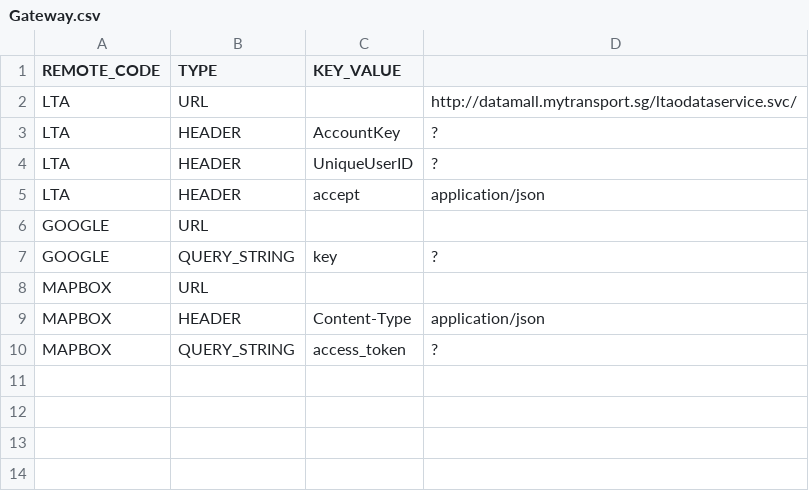
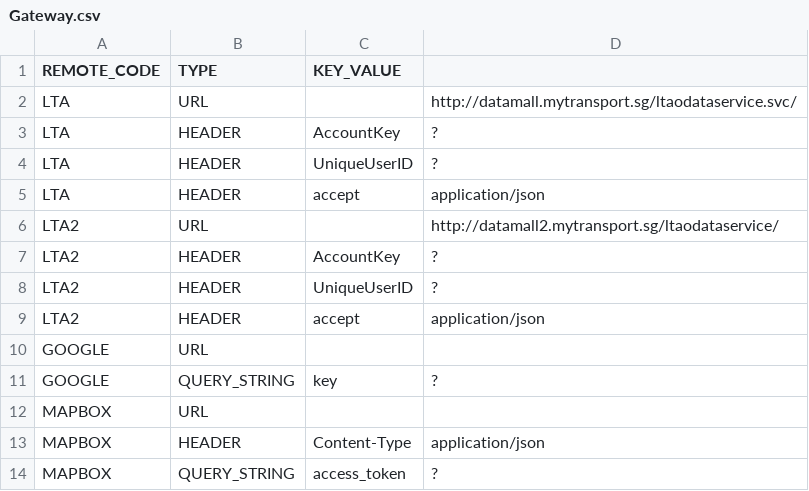
Before and after one commit to gthio/dotnet-ceres-land-transport, a CSV file: 80 Configuration/Gateway.csv, drawn as a sheet.

Commit message:
Update gateway configuration - LTA2 connection setting

```diff
--- a/80 Configuration/Gateway.csv
+++ b/80 Configuration/Gateway.csv
@@ -5,2 +5,6 @@ LTA,HEADER,UniqueUserID,?
 LTA,HEADER,accept,application/json
+LTA2,URL,,http://datamall2.mytransport.sg/ltaodataservice/
+LTA2,HEADER,AccountKey,?
+LTA2,HEADER,UniqueUserID,?
+LTA2,HEADER,accept,application/json
 GOOGLE,URL,,
```
